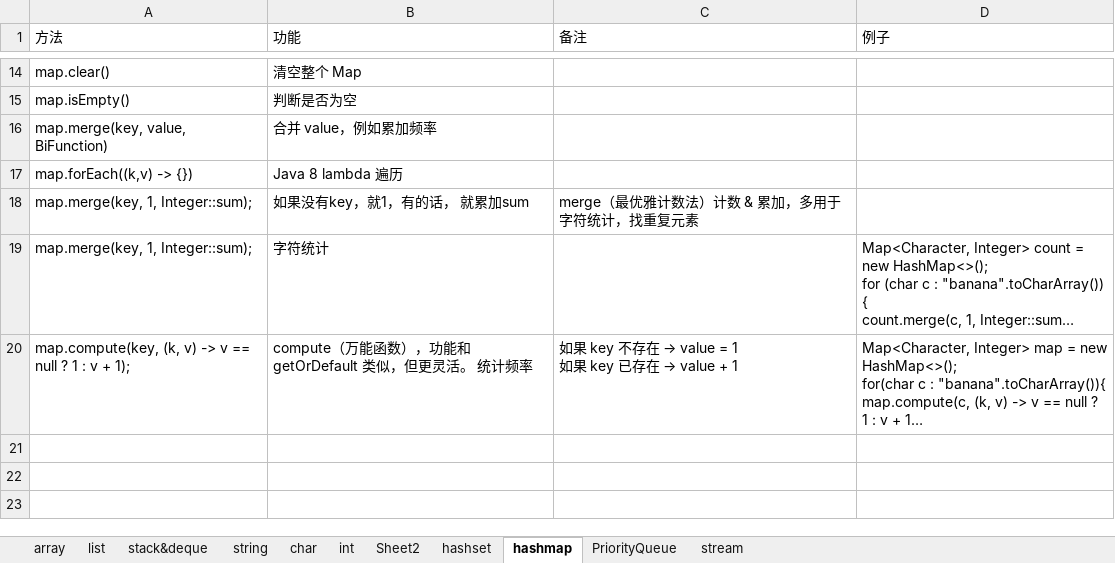
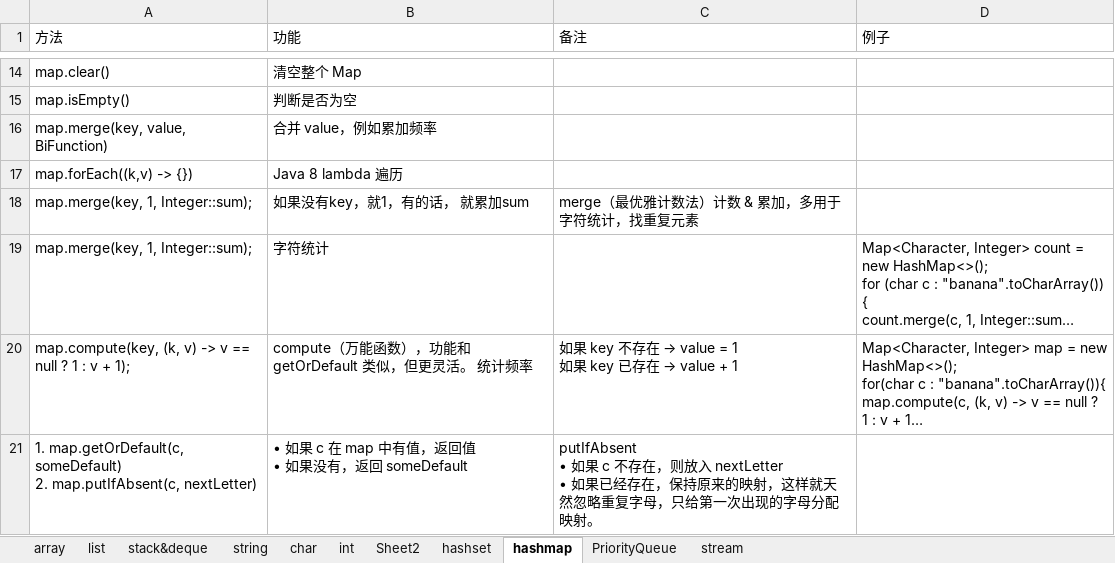
Before and after one commit to yuqiao1205/leetcodetips, an Excel workbook: data/tips.xlsx, sheet hashmap, drawn as a sheet; only a part is shown, gaps mark what is left out; long unchanged cells end in …; values as stored, in another font and other column widths than the file's, no borders; ↵ is a line break in a cell; the diff names each change by its address in the sheet, - before the commit and + after, or states it on an @@ line.

```diff
--- a/data/tips.xlsx (sheet hashmap)
+++ b/data/tips.xlsx (sheet hashmap)
+row 21: 1. map.getOrDefault(c, someDefault) ↵ 2. map.putIfAbsent(c, nextLetter) | • 如果 c 在 map 中有值，返回值 ↵ • 如果没有，返回 someDefault | putIfAbsent ↵ • 如果 c 不存在，则放入 nextLetter ↵ • 如果已经存在，保持原来的映射，这样就天然忽略重复字母，只给第一次出现的字母分配映射。
```
Also changed, not shown: sheet string, sheet array, tips.xlsx, 1 other file.
